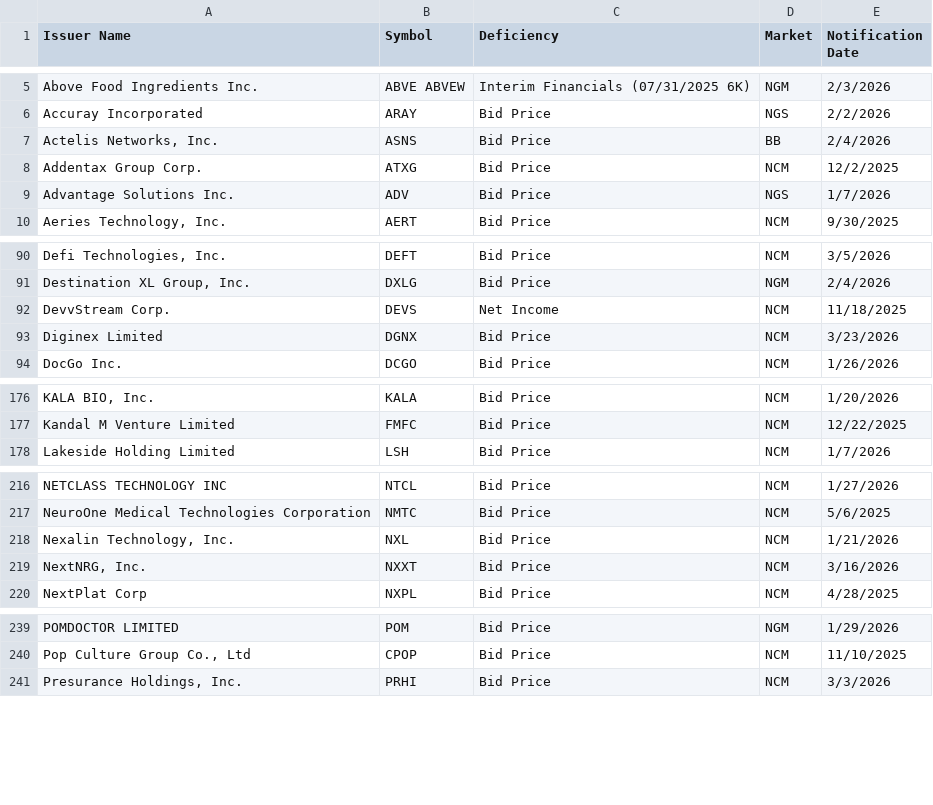
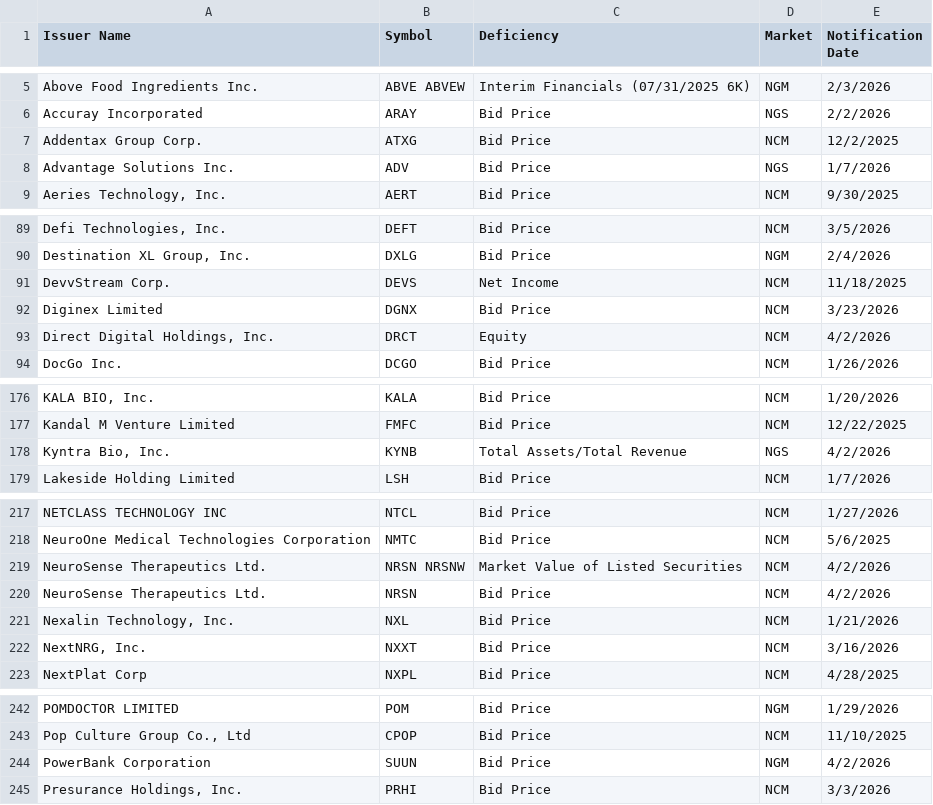
Before and after one commit to ieattokens/noncompliance, a CSV file: noncompliance.csv, drawn as a sheet; only a part is shown, gaps mark what is left out; the diff covers the shown part only.

```diff
--- a/noncompliance.csv
+++ b/noncompliance.csv
@@ -6,3 +6,2 @@
 "Accuray Incorporated","ARAY","Bid Price","NGS","2/2/2026"
-"Actelis Networks, Inc.","ASNS","Bid Price","BB","2/4/2026"
 "Addentax Group Corp.","ATXG","Bid Price","NCM","12/2/2025"
@@ -93,2 +92,3 @@
 "Diginex Limited","DGNX","Bid Price","NCM","3/23/2026"
+"Direct Digital Holdings, Inc.","DRCT","Equity","NCM","4/2/2026"
 "DocGo Inc.","DCGO","Bid Price","NCM","1/26/2026"
@@ -177,2 +177,3 @@
 "Kandal M Venture Limited","FMFC","Bid Price","NCM","12/22/2025"
+"Kyntra Bio, Inc.","KYNB","Total Assets/Total Revenue","NGS","4/2/2026"
 "Lakeside Holding Limited","LSH","Bid Price","NCM","1/7/2026"
@@ -217,2 +218,4 @@
 "NeuroOne Medical Technologies Corporation","NMTC","Bid Price","NCM","5/6/2025"
+"NeuroSense Therapeutics Ltd.","NRSN NRSNW","Market Value of Listed Securities","NCM","4/2/2026"
+"NeuroSense Therapeutics Ltd.","NRSN","Bid Price","NCM","4/2/2026"
 "Nexalin Technology, Inc.","NXL","Bid Price","NCM","1/21/2026"
@@ -240,2 +243,3 @@
 "Pop Culture Group Co., Ltd","CPOP","Bid Price","NCM","11/10/2025"
+"PowerBank Corporation","SUUN","Bid Price","NGM","4/2/2026"
 "Presurance Holdings, Inc.","PRHI","Bid Price","NCM","3/3/2026"
```
Also changed, not shown: 4 added rows and 1 removed row elsewhere in this file, 1 other file.
